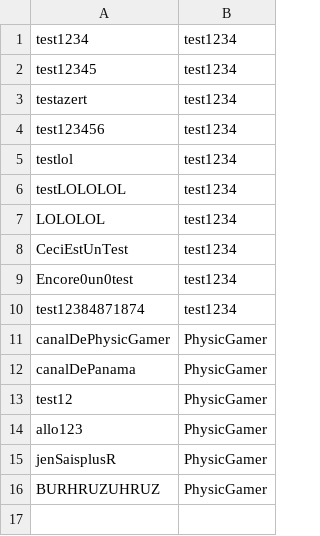
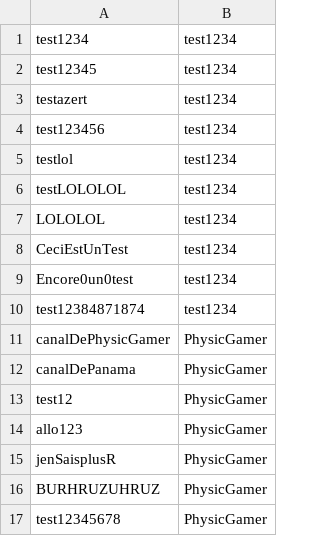
Before and after one commit to PhysicDev/PROJECTWEB, a CSV file: data/channel.csv, drawn as a sheet; the diff names each change by its address in the sheet, - before the commit and + after, or states it on an @@ line.

```diff
--- a/data/channel.csv
+++ b/data/channel.csv
+row 17: test12345678 | PhysicGamer
```
Also changed, not shown: 5 other files.
